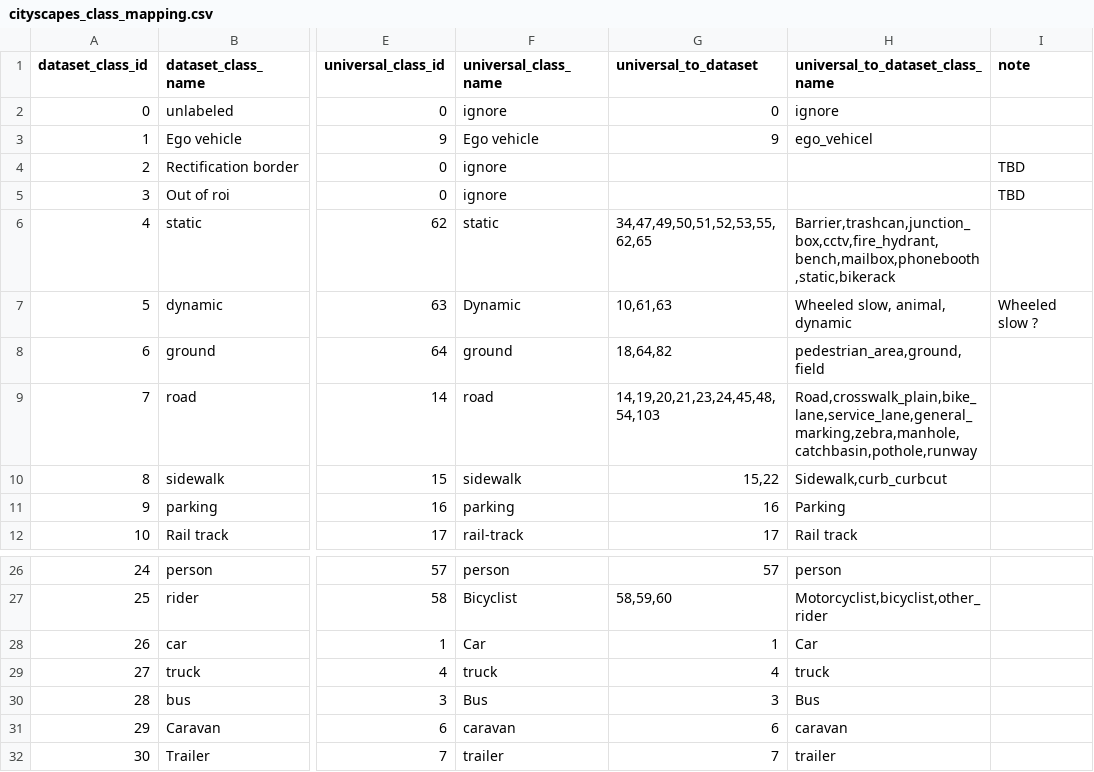
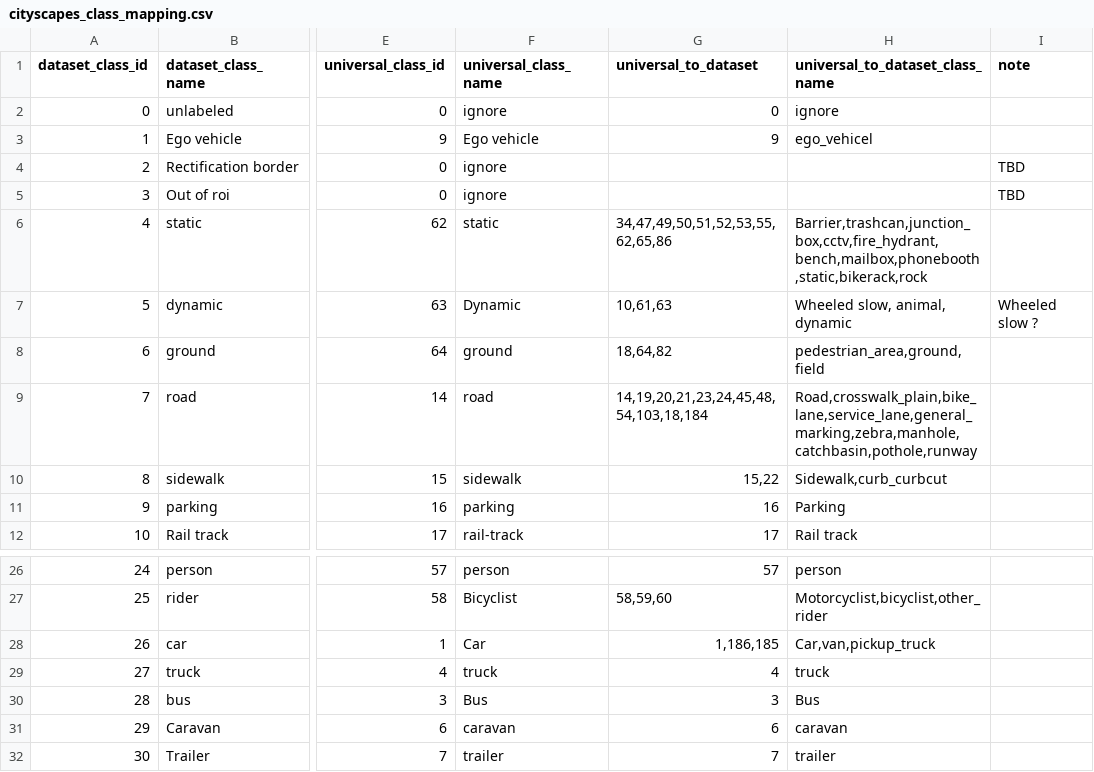
Before and after one commit to gautampawnesh/semseg, a CSV file: configs/_base_/class_mapping/cityscapes_class_mapping.csv, drawn as a sheet; only a part is shown, gaps mark what is left out; the diff names each change by its address in the sheet, - before the commit and + after, or states it on an @@ line.

```diff
--- a/configs/_base_/class_mapping/cityscapes_class_mapping.csv
+++ b/configs/_base_/class_mapping/cityscapes_class_mapping.csv
-G6 (universal_to_dataset): 34,47,49,50,51,52,53,55,62,65
+G6 (universal_to_dataset): 34,47,49,50,51,52,53,55,62,65,86
-H6 (universal_to_dataset_class_name): Barrier,trashcan,junction_box,cctv,fire_hydrant,bench,mailbox,phonebooth,static,bikerack
+H6 (universal_to_dataset_class_name): Barrier,trashcan,junction_box,cctv,fire_hydrant,bench,mailbox,phonebooth,static,bikerack,rock
-G9 (universal_to_dataset): 14,19,20,21,23,24,45,48,54,103
+G9 (universal_to_dataset): 14,19,20,21,23,24,45,48,54,103,18,184
-G28 (universal_to_dataset): 1
+G28 (universal_to_dataset): 1,186,185
-H28 (universal_to_dataset_class_name): Car
+H28 (universal_to_dataset_class_name): Car,van,pickup_truck
```
Also changed, not shown: configs/_base_/class_mapping/ade20k_class_mapping.csv, configs/_base_/class_mapping/viper_class_mapping.csv, 2 other files.
